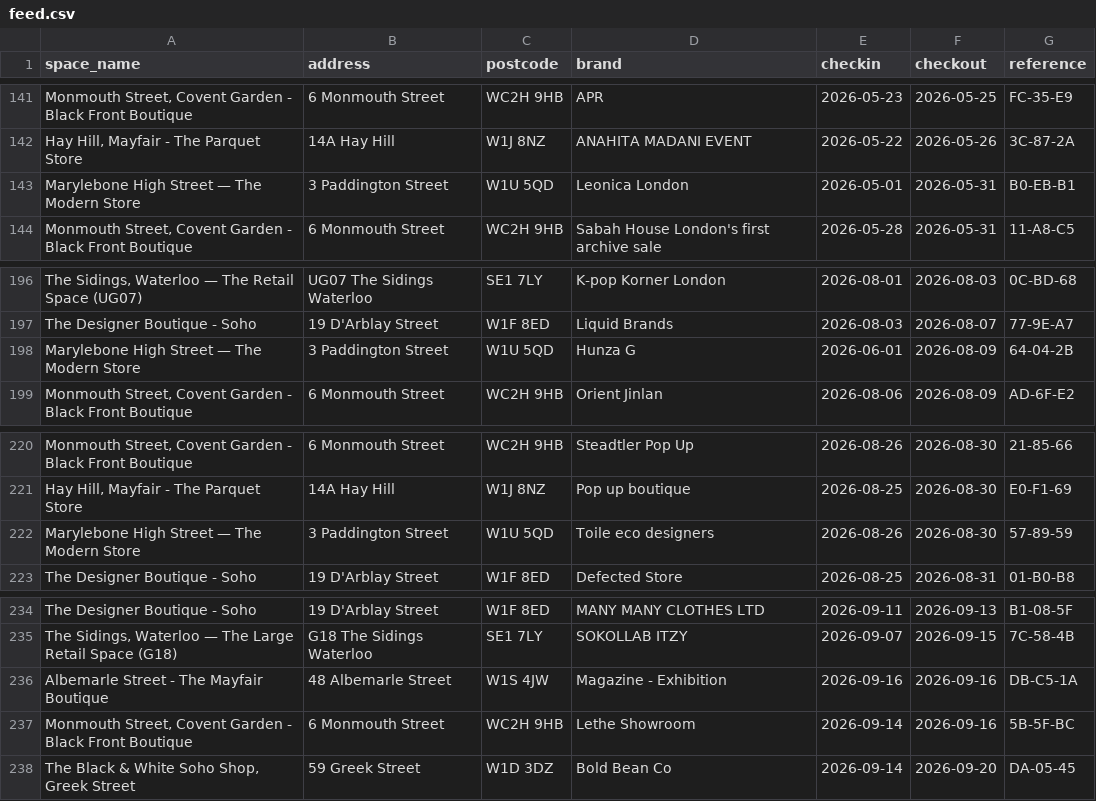
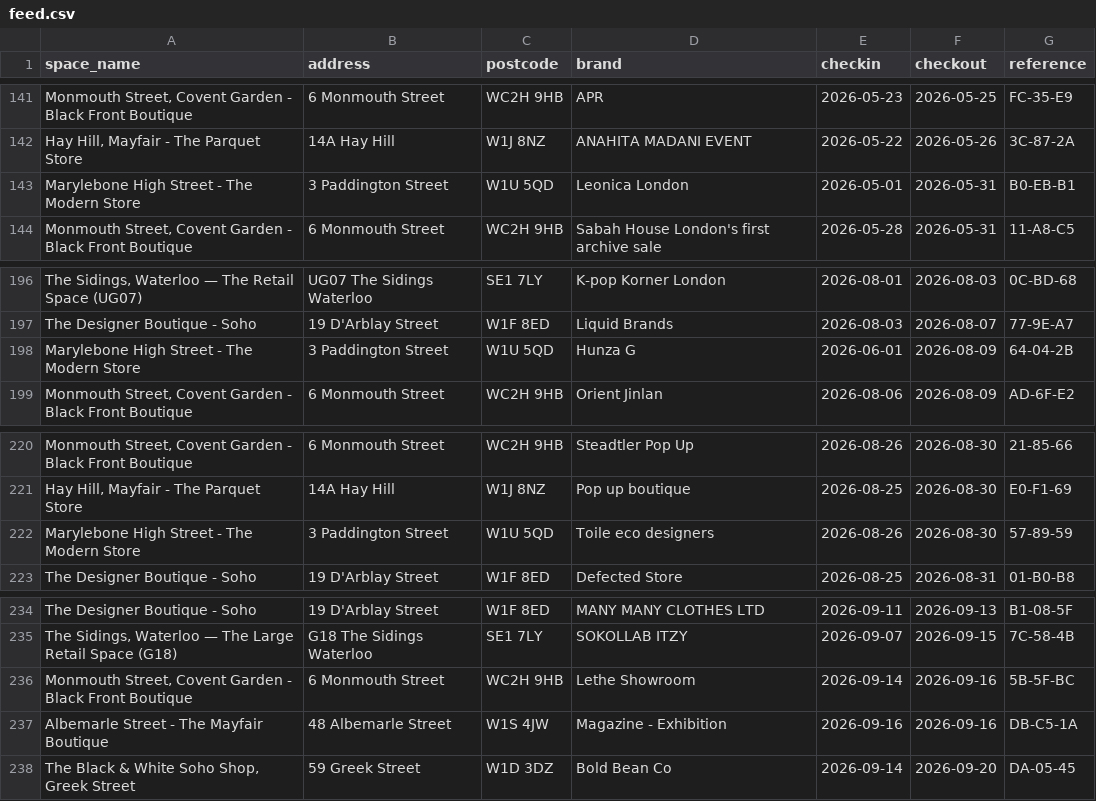
Before and after one commit to princeofpeckham/cleaner-hub-feed, a CSV file: feed.csv, drawn as a sheet; only a part is shown, gaps mark what is left out; the diff covers the shown part only; the diff names each change by its address in the sheet, - before the commit and + after, or states it on an @@ line.

```diff
--- a/feed.csv
+++ b/feed.csv
-A143 (space_name): Marylebone High Street — The Modern Store
+A143 (space_name): Marylebone High Street - The Modern Store
-A198 (space_name): Marylebone High Street — The Modern Store
+A198 (space_name): Marylebone High Street - The Modern Store
-A222 (space_name): Marylebone High Street — The Modern Store
+A222 (space_name): Marylebone High Street - The Modern Store
@@ row 237 moved to row 236: Monmouth Street, Covent Garden - Black F… @@
```
Also changed, not shown: 2 added rows, 1 moved row and 11 edited cells elsewhere in this file.
